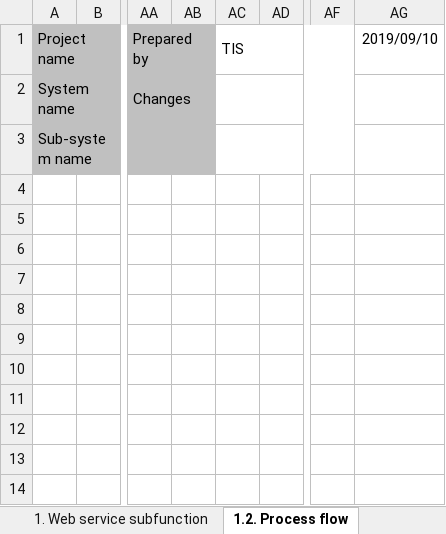
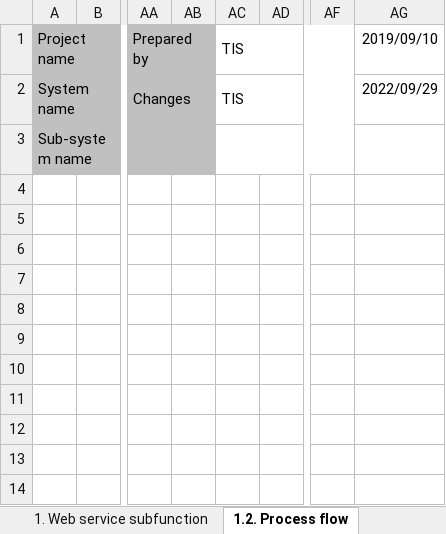
Before and after one commit to Fintan-contents/nablarch-system-development-guide, an Excel workbook: en/Sample_Project/Design_Document/B1_Client_Management_System/030_Application_Design/010_System_Functional_Design/System_Function_Design_Document(Web_Services)_B_10101_Client_Search.xlsx, sheet 1.2. Process flow, drawn as a sheet; only a part is shown, gaps mark what is left out; values as stored, in another font and other column widths than the file's, no borders; charts and pictures not drawn; the diff names each change by its address in the sheet, - before the commit and + after, or states it on an @@ line.

```diff
--- a/en/Sample_Project/Design_Document/B1_Client_Management_System/030_Application_Design/010_System_Functional_Design/System_Function_Design_Document(Web_Services)_B_10101_Client_Search.xlsx (sheet 1.2. Process flow)
+++ b/en/Sample_Project/Design_Document/B1_Client_Management_System/030_Application_Design/010_System_Functional_Design/System_Function_Design_Document(Web_Services)_B_10101_Client_Search.xlsx (sheet 1.2. Process flow)
-AC2: (empty)
+AC2: TIS
-AG2: (empty)
+AG2: 2022/09/29
```
Also changed, not shown: sheet Revision history, sheet 1. Web service subfunction, sheet Cover, sheet Contents, sheet 2. B010101 (client search), en/Sample_Project/Design_Document/B1_Client_Management_System/030_Application_Design/010_System_Functional_Design/System_Function_Design_Document(Web_Services)_B_10103_Client_Registration.xlsx, en/Sample_Project/Design_Document/B1_Client_Management_System/030_Application_Design/030_Interface_Design/External_Interface_Design_B19999P_Common_Error_Response_Message_(JSON).xlsx, 8 other files.
